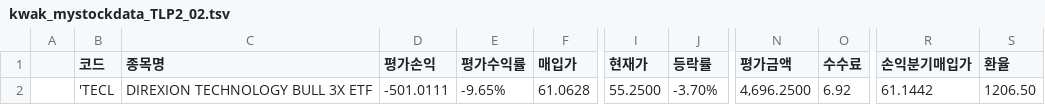
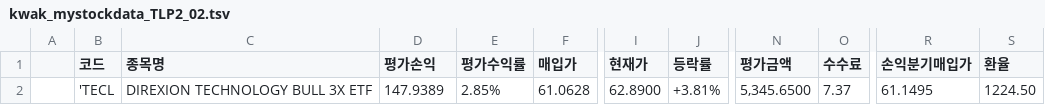
Before and after one commit to kwaktai/Lotto-1, a TSV file: stockFile/kwak_mystockdata_TLP2_02.tsv, drawn as a sheet; only a part is shown, gaps mark what is left out; the diff names each change by its address in the sheet, - before the commit and + after, or states it on an @@ line.

```diff
--- a/stockFile/kwak_mystockdata_TLP2_02.tsv
+++ b/stockFile/kwak_mystockdata_TLP2_02.tsv
-D2 (평가손익): -501.0111
+D2 (평가손익): 147.9389
-E2 (평가수익률): -9.65%
+E2 (평가수익률): 2.85%
-I2 (현재가): 55.2500
+I2 (현재가): 62.8900
-J2 (등락률): -3.70%
+J2 (등락률): +3.81%
-N2 (평가금액): 4,696.2500
+N2 (평가금액): 5,345.6500
-O2 (수수료): 6.92
+O2 (수수료): 7.37
-R2 (손익분기매입가): 61.1442
+R2 (손익분기매입가): 61.1495
-S2 (환율): 1206.50
+S2 (환율): 1224.50
```
Also changed, not shown: stockFile/kwak_mystockdata_Proceeds_82.tsv, 8 other files.
